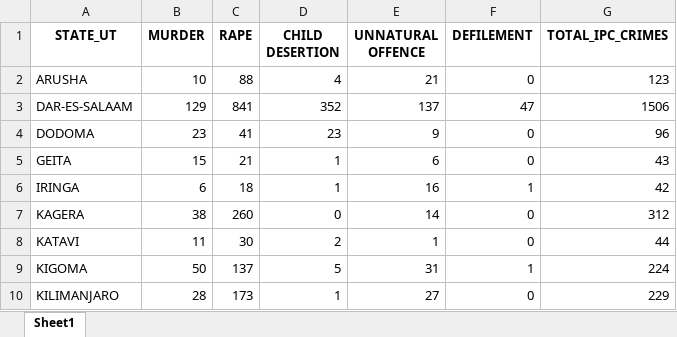
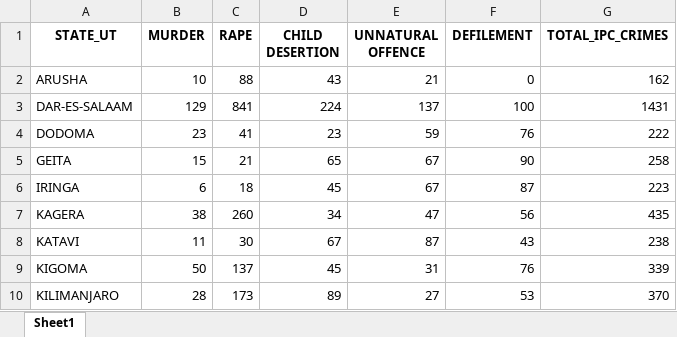
Before and after one commit to winnie-walter/crime-pattern-analysis, an Excel workbook: crime-patern/processed_data/2017.xlsx, sheet Sheet1, drawn as a sheet; only a part is shown; values as stored, in another font and other column widths than the file's, no borders; the diff covers the shown part only; the diff names each change by its address in the sheet, - before the commit and + after, or states it on an @@ line.

```diff
--- a/crime-patern/processed_data/2017.xlsx (sheet Sheet1)
+++ b/crime-patern/processed_data/2017.xlsx (sheet Sheet1)
-D2 (CHILD DESERTION): 4
+D2 (CHILD DESERTION): 43
-G2 (TOTAL_IPC_CRIMES): 123
+G2 (TOTAL_IPC_CRIMES): 162
-D3 (CHILD DESERTION): 352
+D3 (CHILD DESERTION): 224
-F3 (DEFILEMENT): 47
+F3 (DEFILEMENT): 100
-G3 (TOTAL_IPC_CRIMES): 1506
+G3 (TOTAL_IPC_CRIMES): 1431
-E4 (UNNATURAL OFFENCE): 9
+E4 (UNNATURAL OFFENCE): 59
-F4 (DEFILEMENT): 0
+F4 (DEFILEMENT): 76
-G4 (TOTAL_IPC_CRIMES): 96
+G4 (TOTAL_IPC_CRIMES): 222
-D5 (CHILD DESERTION): 1
+D5 (CHILD DESERTION): 65
-E5 (UNNATURAL OFFENCE): 6
+E5 (UNNATURAL OFFENCE): 67
-F5 (DEFILEMENT): 0
+F5 (DEFILEMENT): 90
-G5 (TOTAL_IPC_CRIMES): 43
+G5 (TOTAL_IPC_CRIMES): 258
-D6 (CHILD DESERTION): 1
+D6 (CHILD DESERTION): 45
-E6 (UNNATURAL OFFENCE): 16
+E6 (UNNATURAL OFFENCE): 67
-F6 (DEFILEMENT): 1
+F6 (DEFILEMENT): 87
-G6 (TOTAL_IPC_CRIMES): 42
+G6 (TOTAL_IPC_CRIMES): 223
-D7 (CHILD DESERTION): 0
+D7 (CHILD DESERTION): 34
-E7 (UNNATURAL OFFENCE): 14
+E7 (UNNATURAL OFFENCE): 47
-F7 (DEFILEMENT): 0
+F7 (DEFILEMENT): 56
-G7 (TOTAL_IPC_CRIMES): 312
+G7 (TOTAL_IPC_CRIMES): 435
-D8 (CHILD DESERTION): 2
+D8 (CHILD DESERTION): 67
-E8 (UNNATURAL OFFENCE): 1
+E8 (UNNATURAL OFFENCE): 87
-F8 (DEFILEMENT): 0
+F8 (DEFILEMENT): 43
-G8 (TOTAL_IPC_CRIMES): 44
+G8 (TOTAL_IPC_CRIMES): 238
-D9 (CHILD DESERTION): 5
+D9 (CHILD DESERTION): 45
-F9 (DEFILEMENT): 1
+F9 (DEFILEMENT): 76
-G9 (TOTAL_IPC_CRIMES): 224
+G9 (TOTAL_IPC_CRIMES): 339
-D10 (CHILD DESERTION): 1
+D10 (CHILD DESERTION): 89
-F10 (DEFILEMENT): 0
+F10 (DEFILEMENT): 53
-G10 (TOTAL_IPC_CRIMES): 229
+G10 (TOTAL_IPC_CRIMES): 370
```
Also changed, not shown: 64 edited cells elsewhere in this sheet, crime-patern/crime_data/crime2017.xlsx, crime-patern/processed_data/2016.xlsx, 30 other files.
